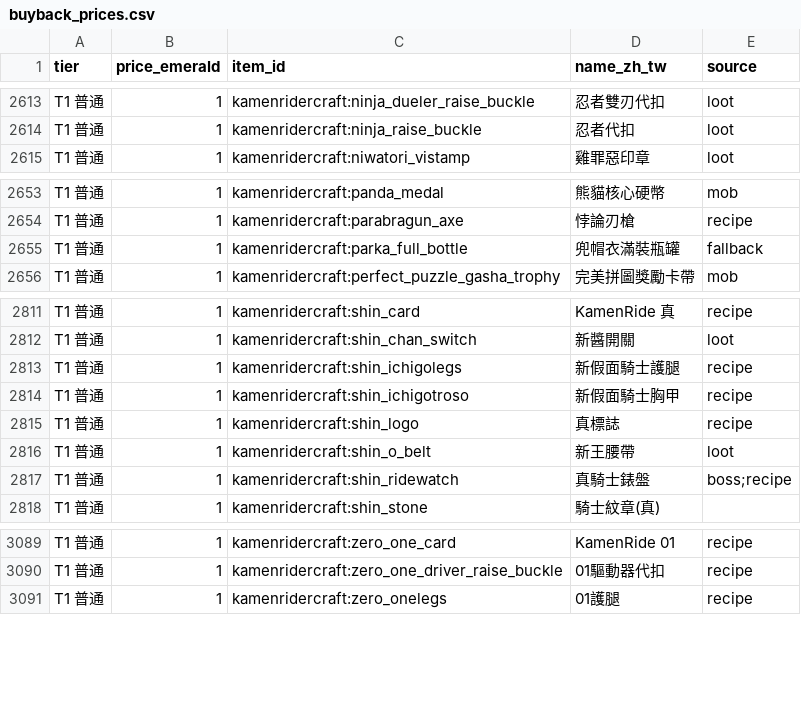
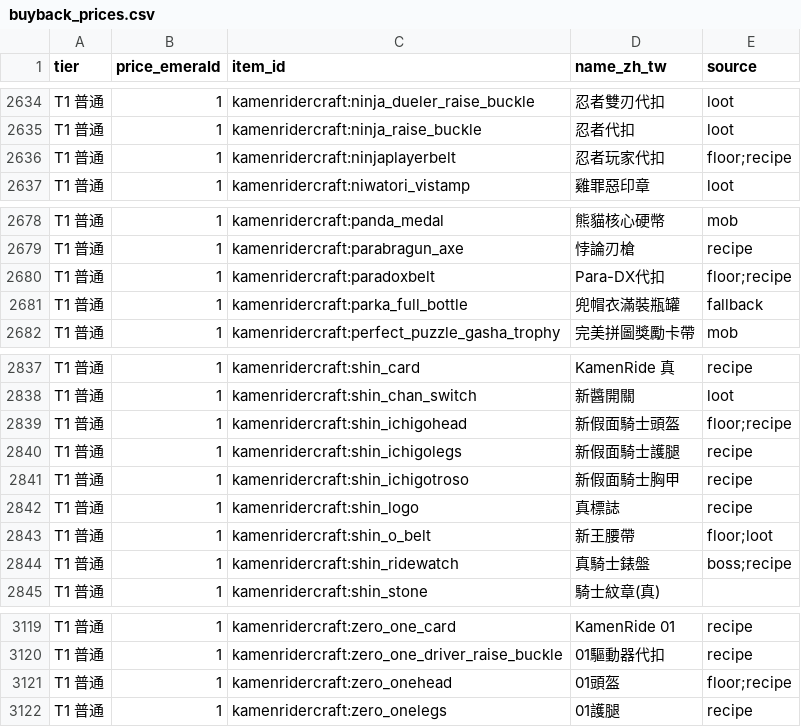
Before and after one commit to moemuom9488m/kamenrider-server-guide, a CSV file: buyback_prices.csv, drawn as a sheet; only a part is shown, gaps mark what is left out; the diff covers the shown part only.

```diff
--- a/buyback_prices.csv
+++ b/buyback_prices.csv
@@ -2614,2 +2635,3 @@ T1 普通,1,kamenridercraft:ninja_dueler_raise_buckle,忍者雙刃代扣,loot
 T1 普通,1,kamenridercraft:ninja_raise_buckle,忍者代扣,loot
+T1 普通,1,kamenridercraft:ninjaplayerbelt,忍者玩家代扣,floor;recipe
 T1 普通,1,kamenridercraft:niwatori_vistamp,雞罪惡印章,loot
@@ -2654,2 +2679,3 @@ T1 普通,1,kamenridercraft:panda_medal,熊貓核心硬幣,mob
 T1 普通,1,kamenridercraft:parabragun_axe,悖論刃槍,recipe
+T1 普通,1,kamenridercraft:paradoxbelt,Para-DX代扣,floor;recipe
 T1 普通,1,kamenridercraft:parka_full_bottle,兜帽衣滿裝瓶罐,fallback
@@ -2812,2 +2838,3 @@ T1 普通,1,kamenridercraft:shin_card,KamenRide 真,recipe
 T1 普通,1,kamenridercraft:shin_chan_switch,新醬開關,loot
+T1 普通,1,kamenridercraft:shin_ichigohead,新假面騎士頭盔,floor;recipe
 T1 普通,1,kamenridercraft:shin_ichigolegs,新假面騎士護腿,recipe
@@ -2815,3 +2842,3 @@ T1 普通,1,kamenridercraft:shin_ichigotroso,新假面騎士胸甲,recipe
 T1 普通,1,kamenridercraft:shin_logo,真標誌,recipe
-T1 普通,1,kamenridercraft:shin_o_belt,新王腰帶,loot
+T1 普通,1,kamenridercraft:shin_o_belt,新王腰帶,floor;loot
 T1 普通,1,kamenridercraft:shin_ridewatch,真騎士錶盤,boss;recipe
@@ -3090,2 +3120,3 @@ T1 普通,1,kamenridercraft:zero_one_card,KamenRide 01,recipe
 T1 普通,1,kamenridercraft:zero_one_driver_raise_buckle,01驅動器代扣,recipe
+T1 普通,1,kamenridercraft:zero_onehead,01頭盔,floor;recipe
 T1 普通,1,kamenridercraft:zero_onelegs,01護腿,recipe
```
Also changed, not shown: 27 added rows elsewhere in this file, 1 other file.
